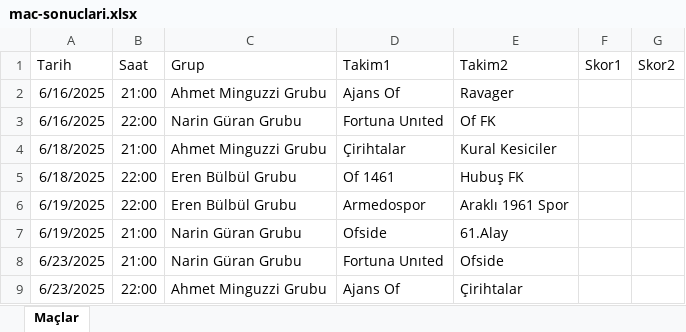
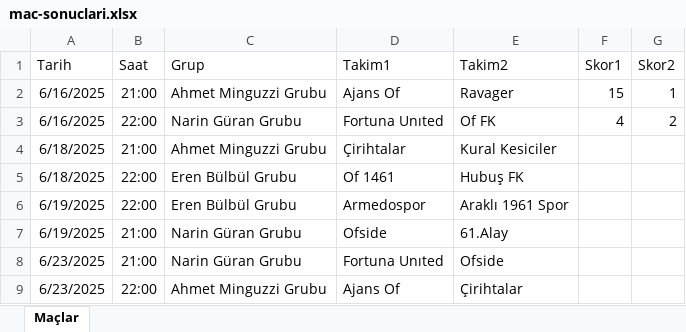
Before and after one commit to ofgencsaadet/d-8-ligi, an Excel workbook: data/mac-sonuclari.xlsx, sheet Maçlar, drawn as a sheet; values as stored, in another font and other column widths than the file's, no borders; the diff names each change by its address in the sheet, - before the commit and + after, or states it on an @@ line.

```diff
--- a/data/mac-sonuclari.xlsx (sheet Maçlar)
+++ b/data/mac-sonuclari.xlsx (sheet Maçlar)
-F2 (Skor1): (empty)
+F2 (Skor1): 15
-G2 (Skor2): (empty)
+G2 (Skor2): 1
-F3 (Skor1): (empty)
+F3 (Skor1): 4
-G3 (Skor2): (empty)
+G3 (Skor2): 2
```
Also changed, not shown: 3 other files.
